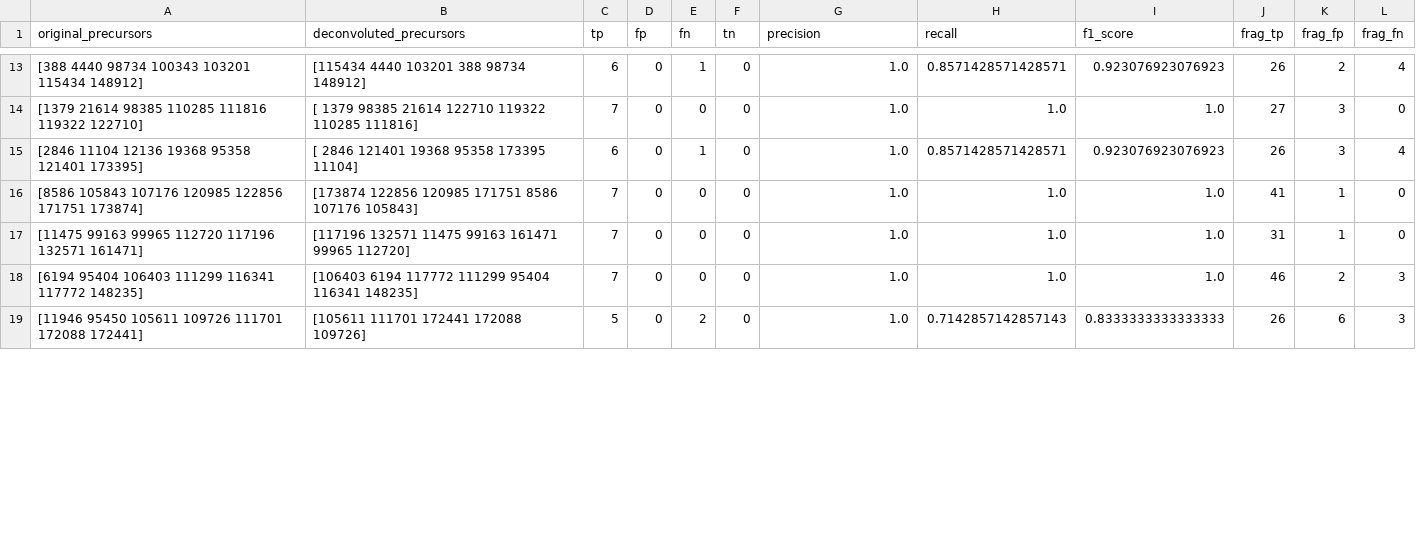
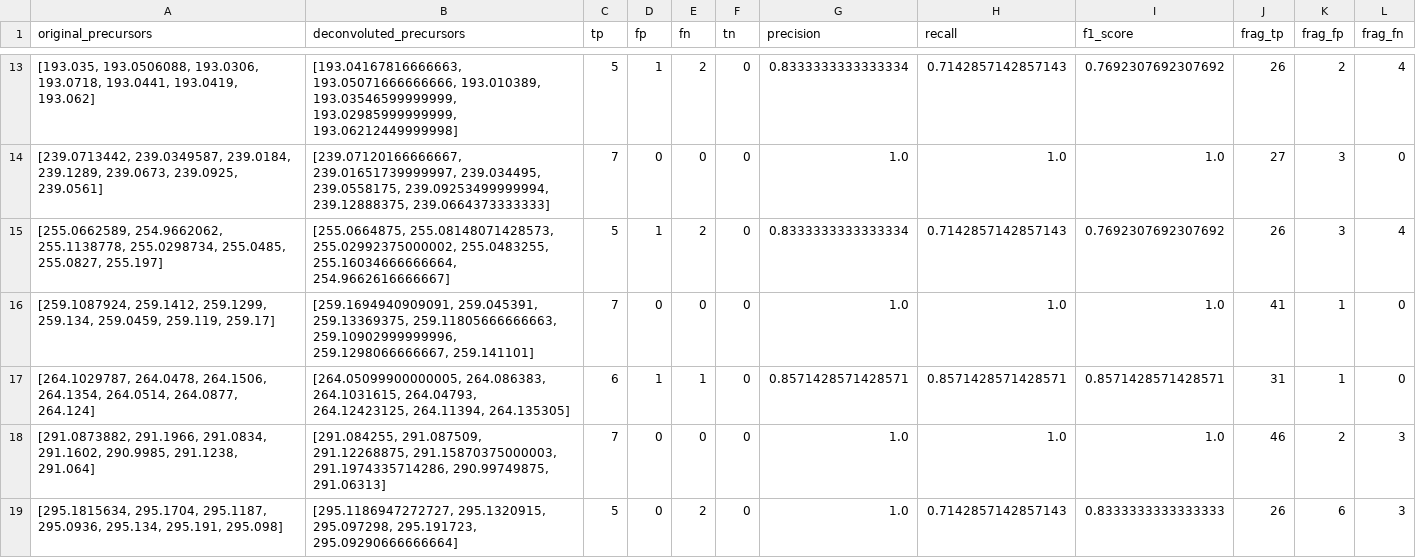
Before and after one commit to biorack/envnet, a CSV file: validation_results/validation_results.csv, drawn as a sheet; only a part is shown, gaps mark what is left out; the diff covers the shown part only; the diff names each change by its address in the sheet, - before the commit and + after, or states it on an @@ line.

```diff
--- a/validation_results/validation_results.csv
+++ b/validation_results/validation_results.csv
-A13 (original_precursors): [388 4440 98734 100343 103201 115434 148912]
+A13 (original_precursors): [193.035, 193.0506088, 193.0306, 193.0718, 193.0441, 193.0419, 193.062]
-B13 (deconvoluted_precursors): [115434 4440 103201 388 98734 148912]
+B13 (deconvoluted_precursors): [193.04167816666663, 193.05071666666666, 193.010389, 193.03546599999999, 193.02985999999999, 193.06212449999998]
-C13 (tp): 6
+C13 (tp): 5
-D13 (fp): 0
+D13 (fp): 1
-E13 (fn): 1
+E13 (fn): 2
-G13 (precision): 1.0
+G13 (precision): 0.8333333333333334
-H13 (recall): 0.8571428571428571
+H13 (recall): 0.7142857142857143
-I13 (f1_score): 0.923076923076923
+I13 (f1_score): 0.7692307692307692
-A14 (original_precursors): [1379 21614 98385 110285 111816 119322 122710]
+A14 (original_precursors): [239.0713442, 239.0349587, 239.0184, 239.1289, 239.0673, 239.0925, 239.0561]
-B14 (deconvoluted_precursors): [ 1379 98385 21614 122710 119322 110285 111816]
+B14 (deconvoluted_precursors): [239.07120166666667, 239.01651739999997, 239.034495, 239.0558175, 239.09253499999994, 239.12888375, 239.0664373333333]
-A15 (original_precursors): [2846 11104 12136 19368 95358 121401 173395]
+A15 (original_precursors): [255.0662589, 254.9662062, 255.1138778, 255.0298734, 255.0485, 255.0827, 255.197]
-B15 (deconvoluted_precursors): [ 2846 121401 19368 95358 173395 11104]
+B15 (deconvoluted_precursors): [255.0664875, 255.08148071428573, 255.02992375000002, 255.0483255, 255.16034666666664, 254.9662616666667]
-C15 (tp): 6
+C15 (tp): 5
-D15 (fp): 0
+D15 (fp): 1
-E15 (fn): 1
+E15 (fn): 2
-G15 (precision): 1.0
+G15 (precision): 0.8333333333333334
-H15 (recall): 0.8571428571428571
+H15 (recall): 0.7142857142857143
-I15 (f1_score): 0.923076923076923
+I15 (f1_score): 0.7692307692307692
-A16 (original_precursors): [8586 105843 107176 120985 122856 171751 173874]
+A16 (original_precursors): [259.1087924, 259.1412, 259.1299, 259.134, 259.0459, 259.119, 259.17]
-B16 (deconvoluted_precursors): [173874 122856 120985 171751 8586 107176 105843]
+B16 (deconvoluted_precursors): [259.1694940909091, 259.045391, 259.13369375, 259.11805666666663, 259.10902999999996, 259.1298066666667, 259.141101]
-A17 (original_precursors): [11475 99163 99965 112720 117196 132571 161471]
+A17 (original_precursors): [264.1029787, 264.0478, 264.1506, 264.1354, 264.0514, 264.0877, 264.124]
-B17 (deconvoluted_precursors): [117196 132571 11475 99163 161471 99965 112720]
+B17 (deconvoluted_precursors): [264.05099900000005, 264.086383, 264.1031615, 264.04793, 264.12423125, 264.11394, 264.135305]
-C17 (tp): 7
+C17 (tp): 6
-D17 (fp): 0
+D17 (fp): 1
-E17 (fn): 0
+E17 (fn): 1
-G17 (precision): 1.0
+G17 (precision): 0.8571428571428571
-H17 (recall): 1.0
+H17 (recall): 0.8571428571428571
-I17 (f1_score): 1.0
+I17 (f1_score): 0.8571428571428571
-A18 (original_precursors): [6194 95404 106403 111299 116341 117772 148235]
+A18 (original_precursors): [291.0873882, 291.1966, 291.0834, 291.1602, 290.9985, 291.1238, 291.064]
-B18 (deconvoluted_precursors): [106403 6194 117772 111299 95404 116341 148235]
+B18 (deconvoluted_precursors): [291.084255, 291.087509, 291.12268875, 291.15870375000003, 291.1974335714286, 290.99749875, 291.06313]
-A19 (original_precursors): [11946 95450 105611 109726 111701 172088 172441]
+A19 (original_precursors): [295.1815634, 295.1704, 295.1187, 295.0936, 295.134, 295.191, 295.098]
-B19 (deconvoluted_precursors): [105611 111701 172441 172088 109726]
+B19 (deconvoluted_precursors): [295.1186947272727, 295.1320915, 295.097298, 295.191723, 295.09290666666664]
```
Also changed, not shown: 112 edited cells elsewhere in this file, 16 other files.
